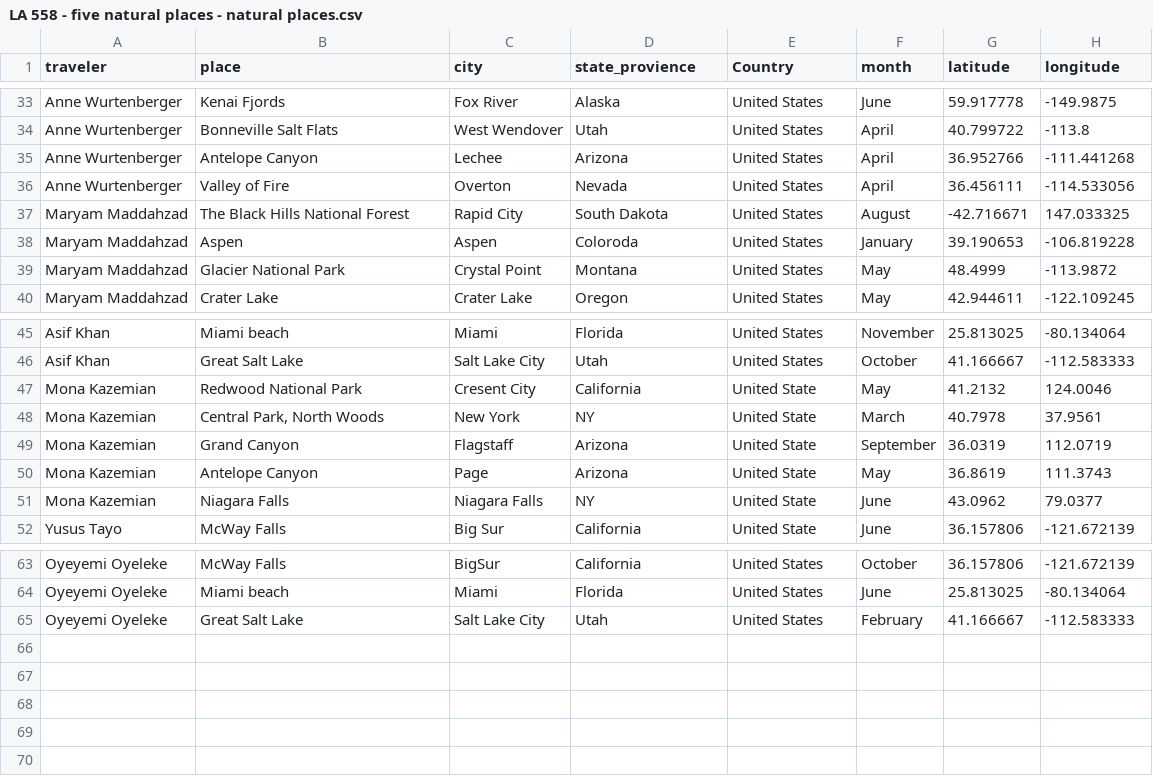
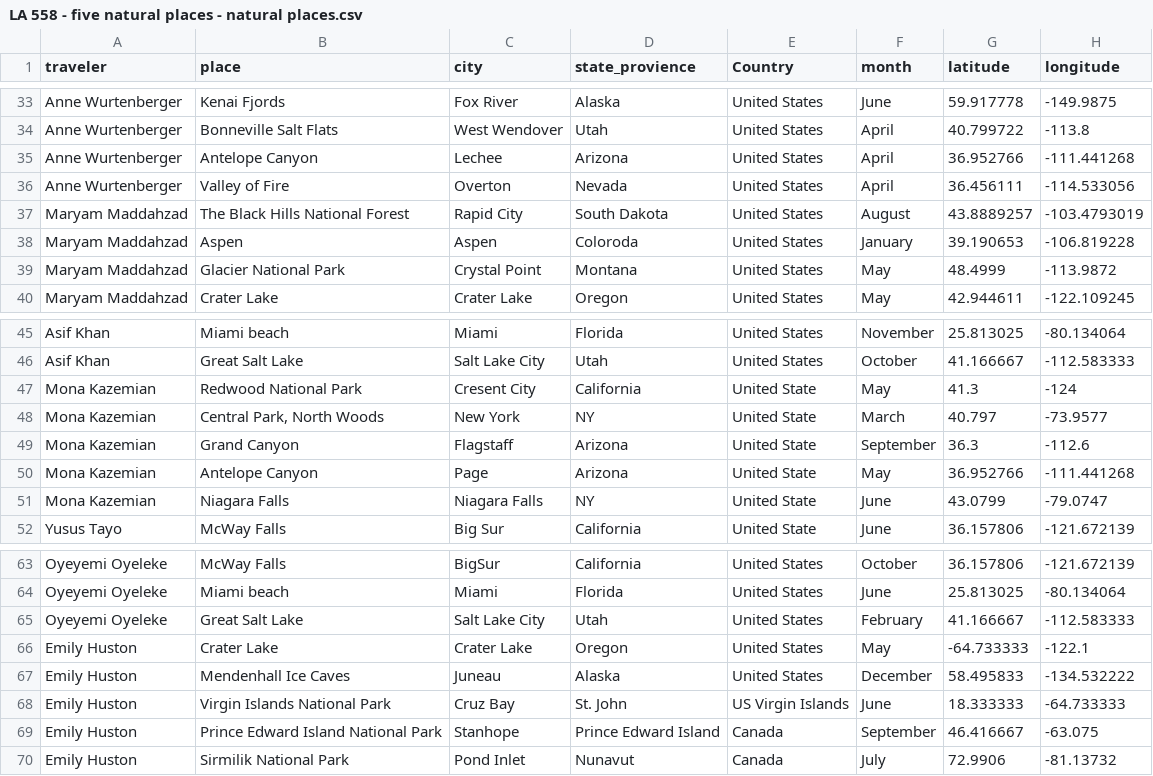
Before and after one commit to tayoyusuf/LA558_2022-1, a CSV file: gisData/class/LA 558 - five natural places - natural places.csv, drawn as a sheet; only a part is shown, gaps mark what is left out.

Commit message:
Update LA 558 - five natural places - natural places.csv

```diff
--- a/gisData/class/LA 558 - five natural places - natural places.csv
+++ b/gisData/class/LA 558 - five natural places - natural places.csv
@@ -36,3 +36,3 @@ Anne Wurtenberger,Antelope Canyon,Lechee,Arizona,United States,April,36.952766,-
 Anne Wurtenberger,Valley of Fire,Overton,Nevada,United States,April,36.456111,-114.533056
-Maryam Maddahzad,The Black Hills National Forest,Rapid City,South Dakota,United States,August,-42.716671,147.033325
+Maryam Maddahzad,The Black Hills National Forest,Rapid City,South Dakota,United States,August,43.8889257,-103.4793019
 Maryam Maddahzad,Aspen,Aspen,Coloroda,United States,January,39.190653,-106.819228
@@ -46,7 +46,7 @@ Asif Khan,Miami beach,Miami,Florida,United States,November,25.813025,-80.134064
 Asif Khan,Great Salt Lake,Salt Lake City,Utah,United States,October,41.166667,-112.583333
-Mona Kazemian,Redwood National Park,Cresent City,California,United State,May,41.2132,124.0046
-Mona Kazemian,"Central Park, North Woods",New York,NY,United State,March,40.7978,37.9561
-Mona Kazemian,Grand Canyon,Flagstaff,Arizona,United State,September,36.0319,112.0719
-Mona Kazemian,Antelope Canyon,Page,Arizona,United State,May,36.8619,111.3743
-Mona Kazemian,Niagara Falls,Niagara Falls,NY,United State,June,43.0962,79.0377
+Mona Kazemian,Redwood National Park,Cresent City,California,United State,May,41.3,-124
+Mona Kazemian,"Central Park, North Woods",New York,NY,United State,March,40.797,-73.9577
+Mona Kazemian,Grand Canyon,Flagstaff,Arizona,United State,September,36.3,-112.6
+Mona Kazemian,Antelope Canyon,Page,Arizona,United State,May,36.952766,-111.441268
+Mona Kazemian,Niagara Falls,Niagara Falls,NY,United State,June,43.0799,-79.0747
 Yusus Tayo,McWay Falls,Big Sur,California,United State,June,36.157806,-121.672139
@@ -65 +65,6 @@ Oyeyemi Oyeleke,Miami beach,Miami,Florida,United States,June,25.813025,-80.13406
 Oyeyemi Oyeleke,Great Salt Lake,Salt Lake City,Utah,United States,February,41.166667,-112.583333
+Emily Huston,Crater Lake,Crater Lake,Oregon,United States,May,-64.733333,-122.1
+Emily Huston,Mendenhall Ice Caves,Juneau,Alaska,United States,December,58.495833,-134.532222
+Emily Huston,Virgin Islands National Park,Cruz Bay,St. John,US Virgin Islands,June,18.333333,-64.733333
+Emily Huston,Prince Edward Island National Park,Stanhope,Prince Edward Island,Canada,September,46.416667,-63.075
+Emily Huston,Sirmilik National Park,Pond Inlet,Nunavut,Canada,July,72.9906,-81.13732
```
